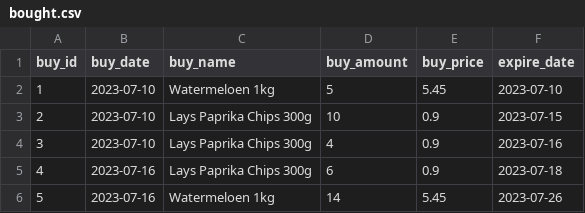
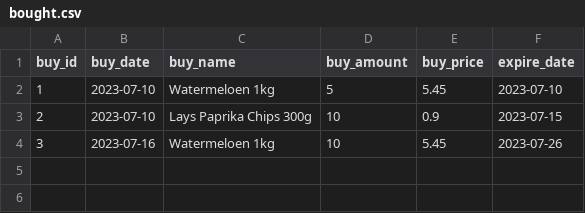
Before and after one commit to BarzinDevelops/Assignment_SuperPy, a CSV file: superpy/outputs/bought.csv, drawn as a sheet.

Commit message:
Add functionality to update_inventory() so the sold items get deducted before bought item is updated to inventory.csv

```diff
--- a/superpy/outputs/bought.csv
+++ b/superpy/outputs/bought.csv
@@ -3,4 +3,2 @@ buy_id,buy_date,buy_name,buy_amount,buy_price,expire_date
 2,2023-07-10,Lays Paprika Chips 300g,10,0.9,2023-07-15
-3,2023-07-10,Lays Paprika Chips 300g,4,0.9,2023-07-16
-4,2023-07-16,Lays Paprika Chips 300g,6,0.9,2023-07-18
-5,2023-07-16,Watermeloen 1kg,14,5.45,2023-07-26
+3,2023-07-16,Watermeloen 1kg,10,5.45,2023-07-26
```
Also changed, not shown: 3 other files.
